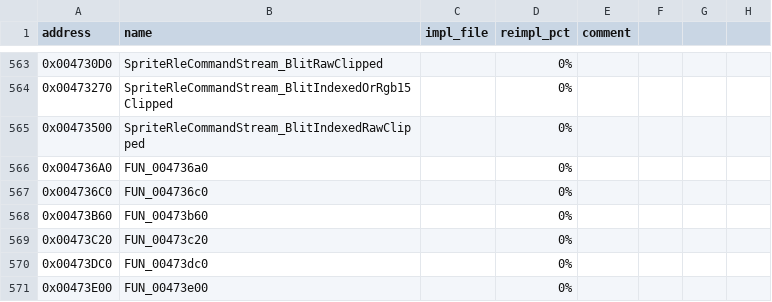
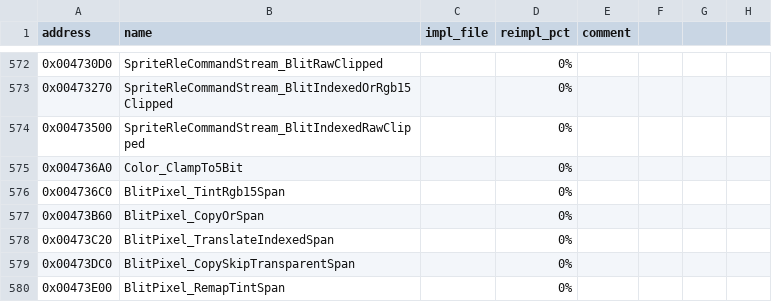
Before and after one commit to wraitii/evnova-decomp, a CSV file: progress.csv, drawn as a sheet; only a part is shown, gaps mark what is left out; addresses are those after the commit; the diff covers the shown part only; the diff names each change by its address in the sheet, - before the commit and + after, or states it on an @@ line.

```diff
--- a/progress.csv
+++ b/progress.csv
-B575 (name): FUN_004736a0
+B575 (name): Color_ClampTo5Bit
-B576 (name): FUN_004736c0
+B576 (name): BlitPixel_TintRgb15Span
-B577 (name): FUN_00473b60
+B577 (name): BlitPixel_CopyOrSpan
-B578 (name): FUN_00473c20
+B578 (name): BlitPixel_TranslateIndexedSpan
-B579 (name): FUN_00473dc0
+B579 (name): BlitPixel_CopySkipTransparentSpan
-B580 (name): FUN_00473e00
+B580 (name): BlitPixel_RemapTintSpan
```
Also changed, not shown: 9 added rows and 146 edited cells elsewhere in this file, 9 other files.
